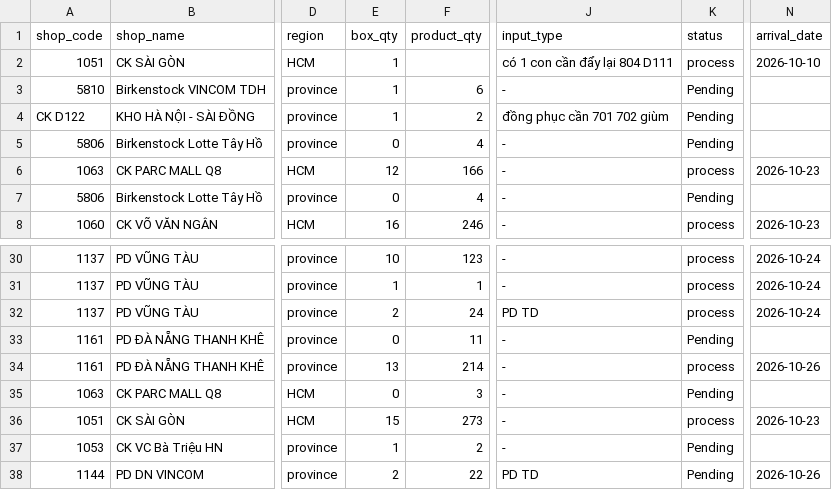
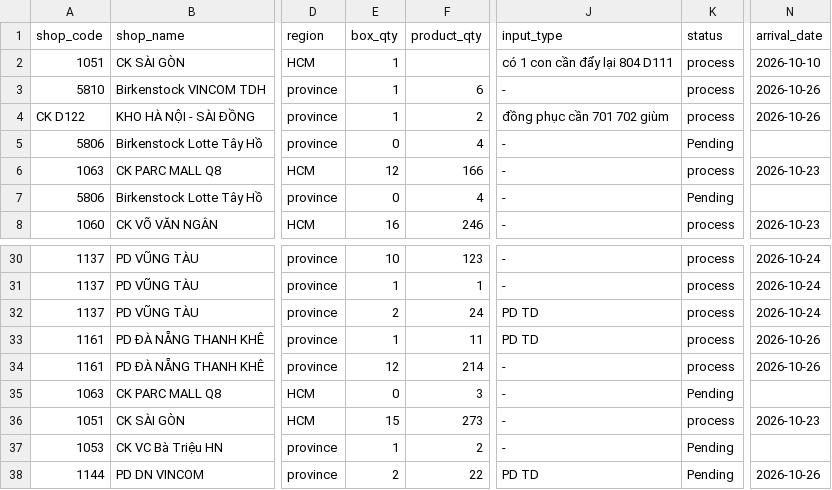
Before and after one commit to thuanmaison113-boop/report, a CSV file: inbound.csv, drawn as a sheet; only a part is shown, gaps mark what is left out; the diff names each change by its address in the sheet, - before the commit and + after, or states it on an @@ line.

```diff
--- a/inbound.csv
+++ b/inbound.csv
-K3:K4 (status): Pending
+K3:K4 (status): process
-N3:N4 (arrival_date): (empty)
+N3:N4 (arrival_date): 2026-10-26
-E33 (box_qty): 0
+E33 (box_qty): 1
-J33 (input_type): -
+J33 (input_type): PD TD
-K33 (status): Pending
+K33 (status): process
-N33 (arrival_date): (empty)
+N33 (arrival_date): 2026-10-26
-E34 (box_qty): 13
+E34 (box_qty): 12
```
Also changed, not shown: outbound.csv.
